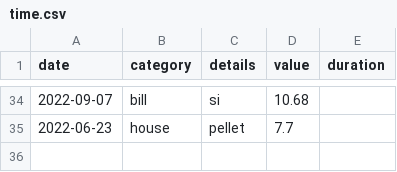
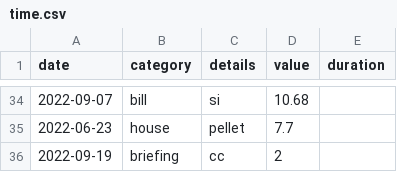
Before and after one commit to trasparente/time, a CSV file: _data/time.csv, drawn as a sheet; only a part is shown, gaps mark what is left out; the diff names each change by its address in the sheet, - before the commit and + after, or states it on an @@ line.

Commit message:
Edit document

```diff
--- a/_data/time.csv
+++ b/_data/time.csv
+row 36: 2022-09-19 | briefing | cc | 2
```
